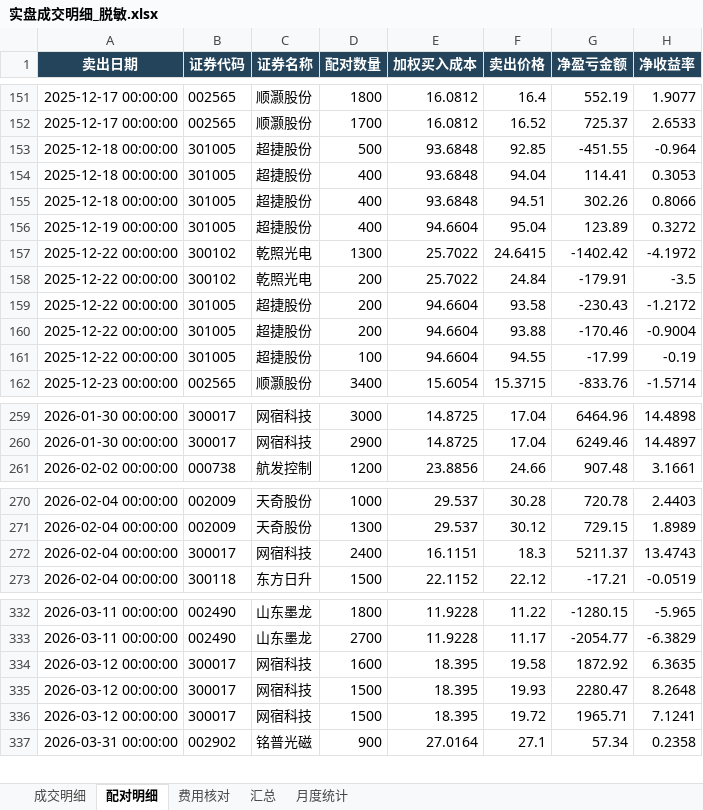
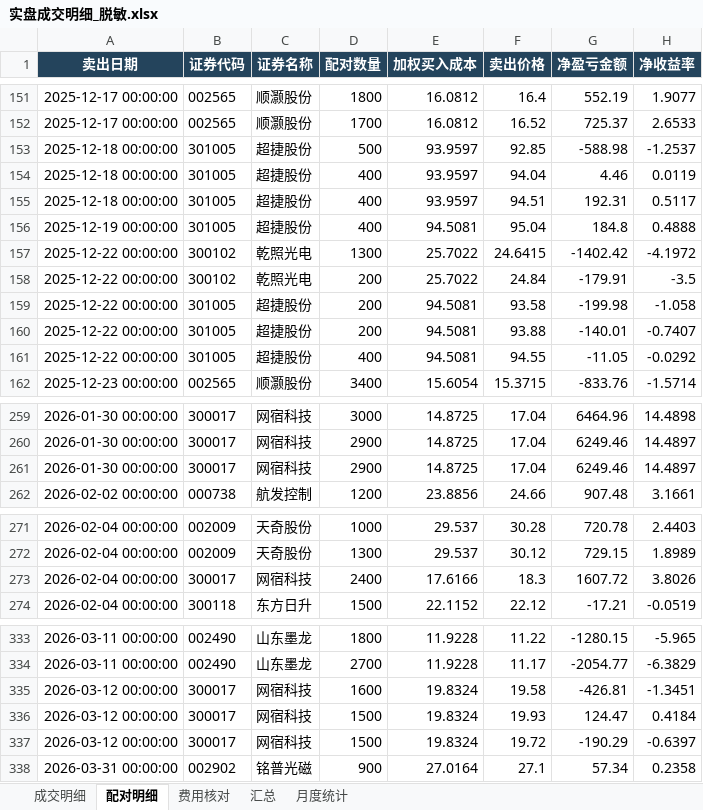
Before and after one commit to quantjuzi/fanbao_strategy, an Excel workbook: 结果/实盘成交明细_脱敏.xlsx, sheet 配对明细, drawn as a sheet; only a part is shown, gaps mark what is left out; values as stored, in another font and other column widths than the file's, no borders; addresses are those after the commit; the diff names each change by its address in the sheet, - before the commit and + after, or states it on an @@ line.

```diff
--- a/结果/实盘成交明细_脱敏.xlsx (sheet 配对明细)
+++ b/结果/实盘成交明细_脱敏.xlsx (sheet 配对明细)
-E153:E155 (加权买入成本): 93.6848
+E153:E155 (加权买入成本): 93.9597
-G153 (净盈亏金额): -451.55
+G153 (净盈亏金额): -588.98
-H153 (净收益率): -0.964
+H153 (净收益率): -1.2537
-G154 (净盈亏金额): 114.41
+G154 (净盈亏金额): 4.46
-H154 (净收益率): 0.3053
+H154 (净收益率): 0.0119
-G155 (净盈亏金额): 302.26
+G155 (净盈亏金额): 192.31
-H155 (净收益率): 0.8066
+H155 (净收益率): 0.5117
-E156 (加权买入成本): 94.6604
+E156 (加权买入成本): 94.5081
-G156 (净盈亏金额): 123.89
+G156 (净盈亏金额): 184.8
-H156 (净收益率): 0.3272
+H156 (净收益率): 0.4888
-E159:E161 (加权买入成本): 94.6604
+E159:E161 (加权买入成本): 94.5081
-G159 (净盈亏金额): -230.43
+G159 (净盈亏金额): -199.98
-H159 (净收益率): -1.2172
+H159 (净收益率): -1.058
-G160 (净盈亏金额): -170.46
+G160 (净盈亏金额): -140.01
-H160 (净收益率): -0.9004
+H160 (净收益率): -0.7407
-D161 (配对数量): 100
+D161 (配对数量): 400
-G161 (净盈亏金额): -17.99
+G161 (净盈亏金额): -11.05
-H161 (净收益率): -0.19
+H161 (净收益率): -0.0292
+row 261: 2026-01-30 00:00:00 | 300017 | 网宿科技 | 2900 | 14.8725 | 17.04 | 6249.46 | 14.4897
-E273 (加权买入成本): 16.1151
+E273 (加权买入成本): 17.6166
-G273 (净盈亏金额): 5211.37
+G273 (净盈亏金额): 1607.72
-H273 (净收益率): 13.4743
+H273 (净收益率): 3.8026
-E335:E337 (加权买入成本): 18.395
+E335:E337 (加权买入成本): 19.8324
-G335 (净盈亏金额): 1872.92
+G335 (净盈亏金额): -426.81
-H335 (净收益率): 6.3635
+H335 (净收益率): -1.3451
-G336 (净盈亏金额): 2280.47
+G336 (净盈亏金额): 124.47
-H336 (净收益率): 8.2648
+H336 (净收益率): 0.4184
-G337 (净盈亏金额): 1965.71
+G337 (净盈亏金额): -190.29
-H337 (净收益率): 7.1241
+H337 (净收益率): -0.6397
```
Also changed, not shown: sheet 成交明细, sheet 费用核对, sheet 汇总, sheet 月度统计, 20 other files.
